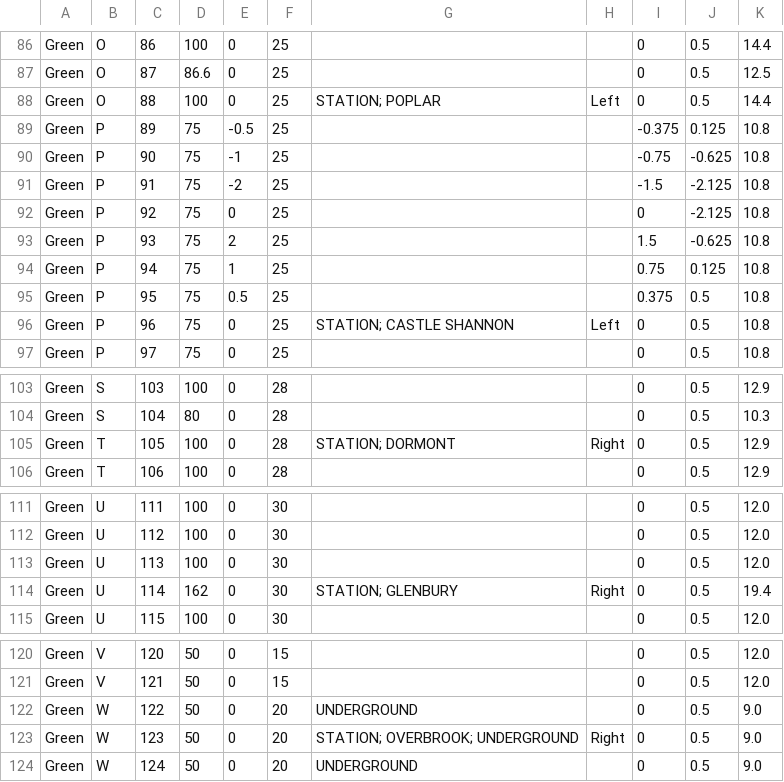
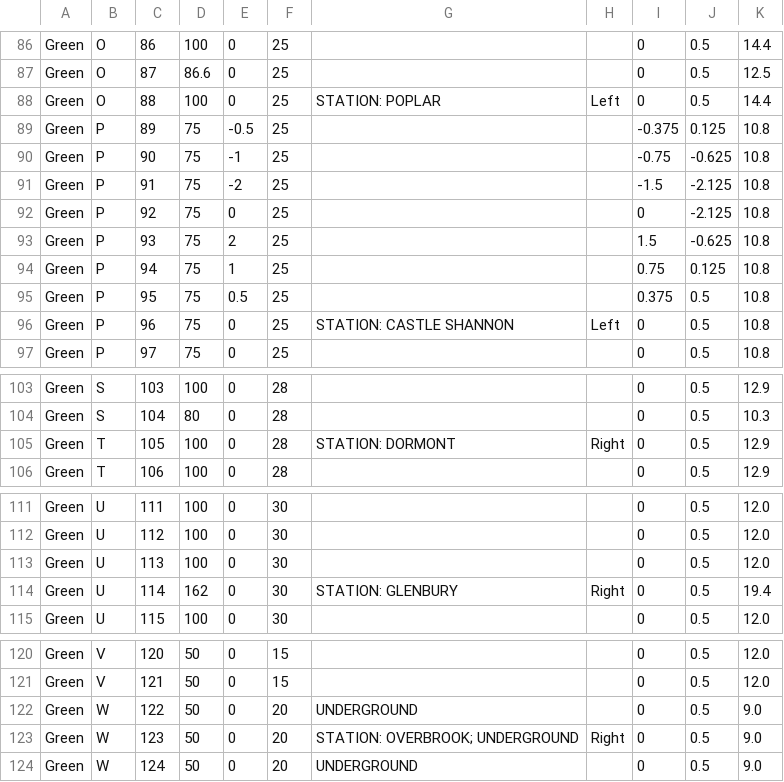
Before and after one commit to alecippolito/ECE1140-Systems_and_Project_Engineering, a CSV file: Group2_TrainSystem/greenline.csv, drawn as a sheet; only a part is shown, gaps mark what is left out; the diff covers the shown part only.

```diff
--- a/Group2_TrainSystem/greenline.csv
+++ b/Group2_TrainSystem/greenline.csv
@@ -87,3 +87,3 @@ Green,O,86,100,0,25,,,0,0.5,14.4,
 Green,O,87,86.6,0,25,,,0,0.5,12.5,
-Green,O,88,100,0,25,STATION; POPLAR,Left,0,0.5,14.4,
+Green,O,88,100,0,25,STATION: POPLAR,Left,0,0.5,14.4,
 Green,P,89,75,-0.5,25,,,-0.375,0.125,10.8,
@@ -95,3 +95,3 @@ Green,P,94,75,1,25,,,0.75,0.125,10.8,
 Green,P,95,75,0.5,25,,,0.375,0.5,10.8,
-Green,P,96,75,0,25,STATION;   CASTLE SHANNON,Left,0,0.5,10.8,
+Green,P,96,75,0,25,STATION: CASTLE SHANNON,Left,0,0.5,10.8,
 Green,P,97,75,0,25,,,0,0.5,10.8,
@@ -104,3 +104,3 @@ Green,S,103,100,0,28,,,0,0.5,12.9,
 Green,S,104,80,0,28,,,0,0.5,10.3,
-Green,T,105,100,0,28,STATION; DORMONT,Right,0,0.5,12.9,
+Green,T,105,100,0,28,STATION: DORMONT,Right,0,0.5,12.9,
 Green,T,106,100,0,28,,,0,0.5,12.9,
@@ -113,3 +113,3 @@ Green,U,112,100,0,30,,,0,0.5,12.0,
 Green,U,113,100,0,30,,,0,0.5,12.0,
-Green,U,114,162,0,30,STATION; GLENBURY,Right,0,0.5,19.4,
+Green,U,114,162,0,30,STATION: GLENBURY,Right,0,0.5,19.4,
 Green,U,115,100,0,30,,,0,0.5,12.0,
@@ -122,3 +122,3 @@ Green,V,121,50,0,15,,,0,0.5,12.0,
 Green,W,122,50,0,20,UNDERGROUND,,0,0.5,9.0,
-Green,W,123,50,0,20,STATION; OVERBROOK; UNDERGROUND,Right,0,0.5,9.0,
+Green,W,123,50,0,20,STATION: OVERBROOK; UNDERGROUND,Right,0,0.5,9.0,
 Green,W,124,50,0,20,UNDERGROUND,,0,0.5,9.0,
```
Also changed, not shown: 16 edited cells elsewhere in this file, Group2_TrainSystem/redline.csv, 8 other files.
